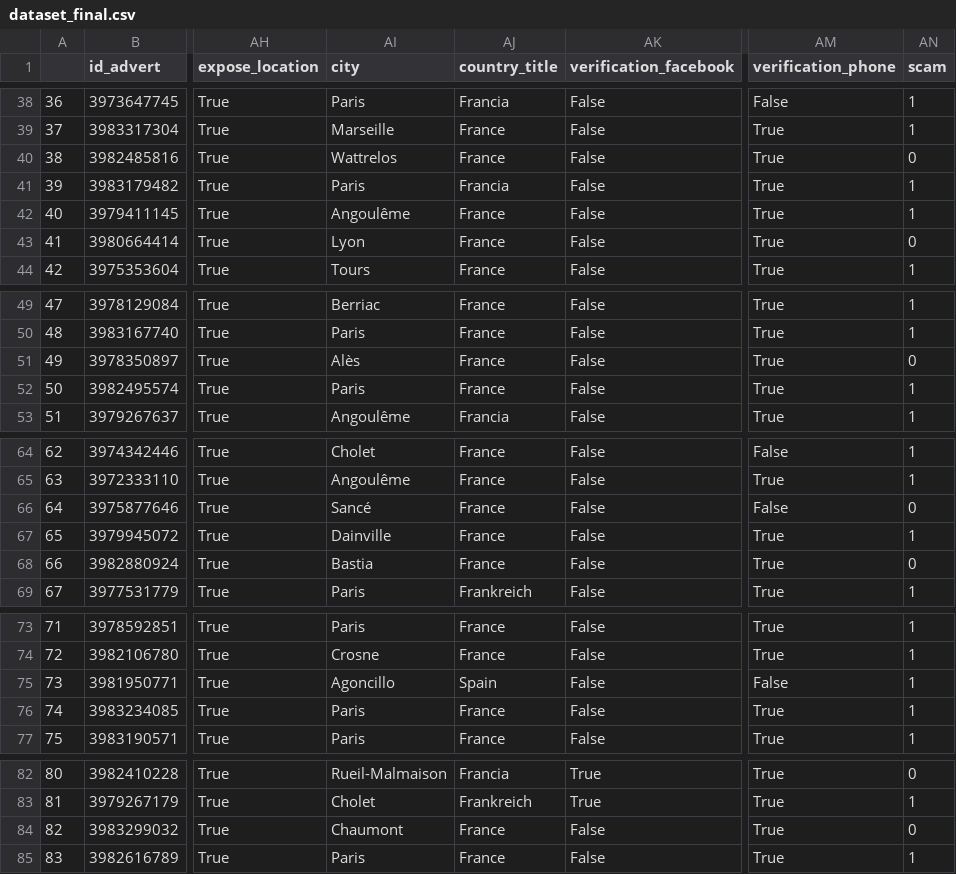
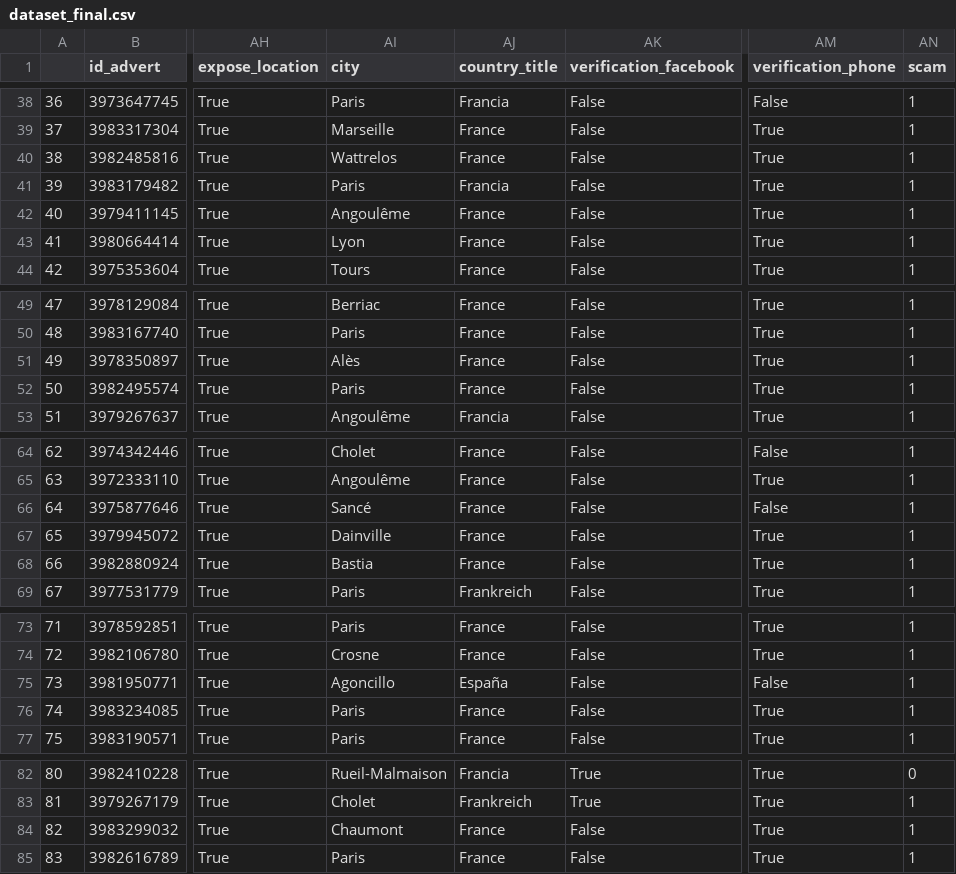
Before and after one commit to davidserruya/Vinted_Fraud_Detection, a CSV file: csv/dataset_final.csv, drawn as a sheet; only a part is shown, gaps mark what is left out; the diff covers the shown part only; the diff names each change by its address in the sheet, - before the commit and + after, or states it on an @@ line.

Commit message:
finish data_exploration notebook

```diff
--- a/csv/dataset_final.csv
+++ b/csv/dataset_final.csv
-AN40 (scam): 0
+AN40 (scam): 1
-AN43 (scam): 0
+AN43 (scam): 1
-AN51 (scam): 0
+AN51 (scam): 1
-AN66 (scam): 0
+AN66 (scam): 1
-AN68 (scam): 0
+AN68 (scam): 1
-AJ75 (country_title): Spain
+AJ75 (country_title): España
-AN84 (scam): 0
+AN84 (scam): 1
```
Also changed, not shown: 7 edited cells elsewhere in this file, 1 other file.
